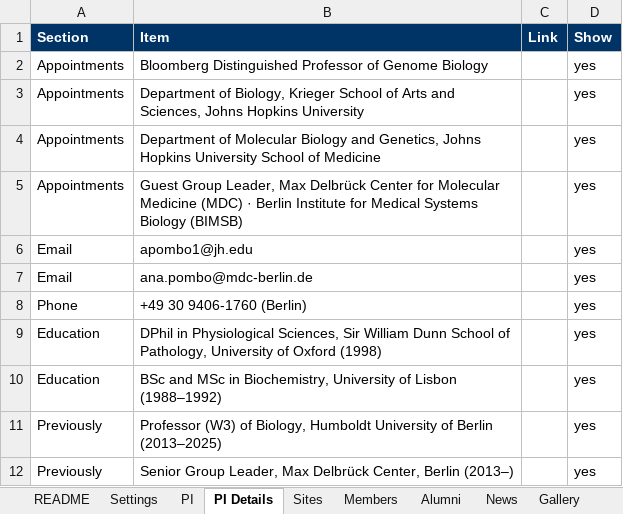
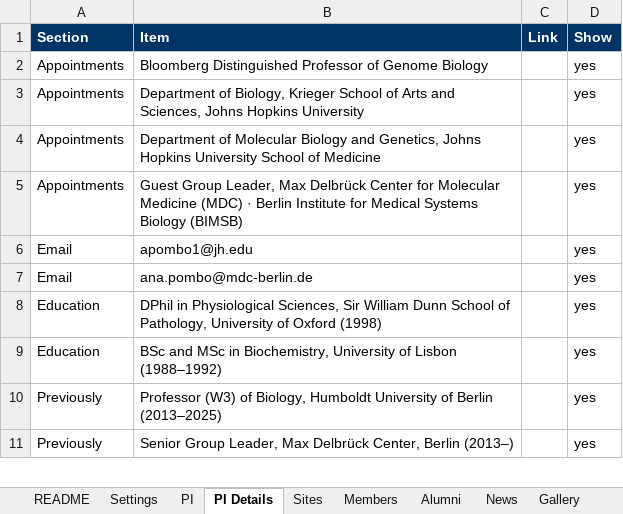
Before and after one commit to pombo-lab/pombo-lab.github.io, an Excel workbook: content/lab-content.xlsx, sheet PI Details, drawn as a sheet; only a part is shown; values as stored, in another font and other column widths than the file's, no borders; the diff names each change by its address in the sheet, - before the commit and + after, or states it on an @@ line.

Commit message:
[Tweak] update the pi

```diff
--- a/content/lab-content.xlsx (sheet PI Details)
+++ b/content/lab-content.xlsx (sheet PI Details)
-row 8: Phone | +49 30 9406-1760 (Berlin) |  | yes
```
